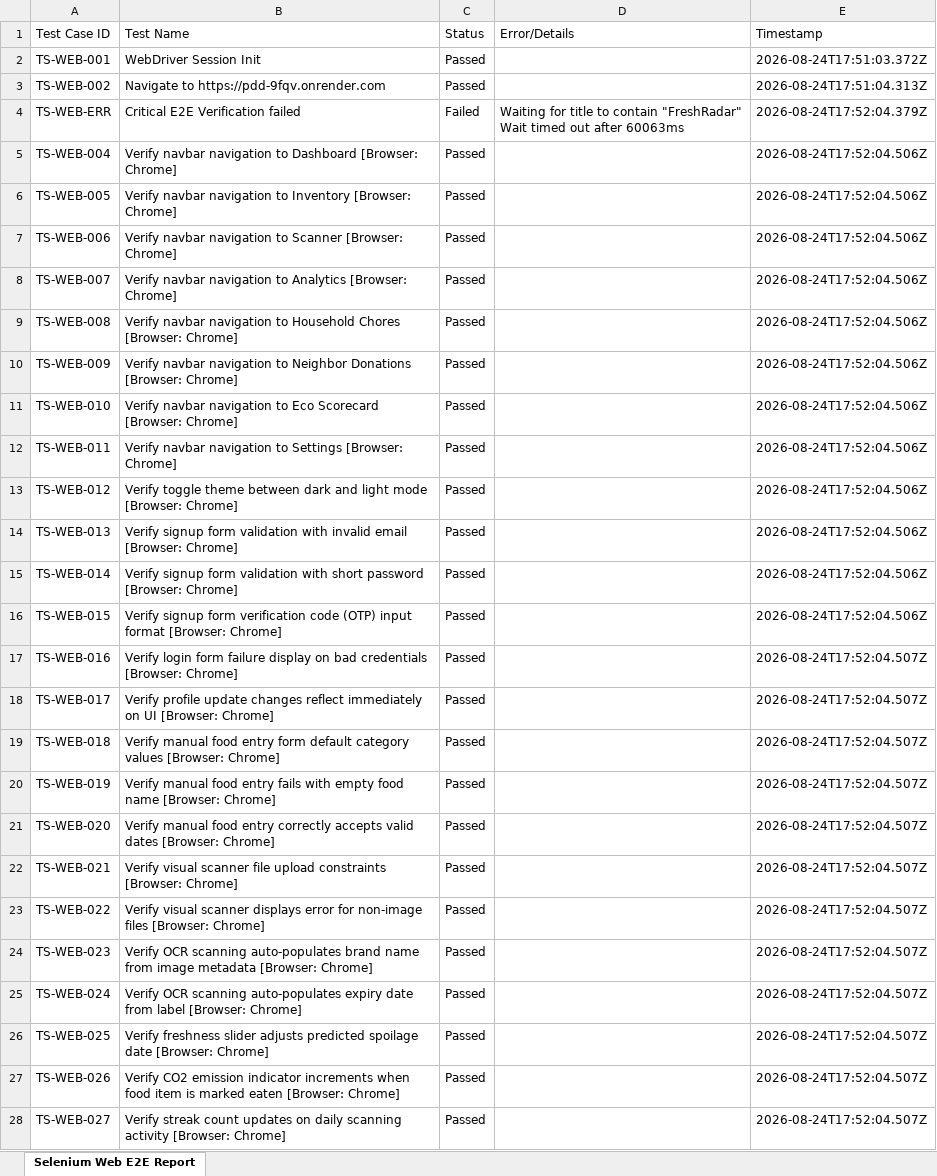
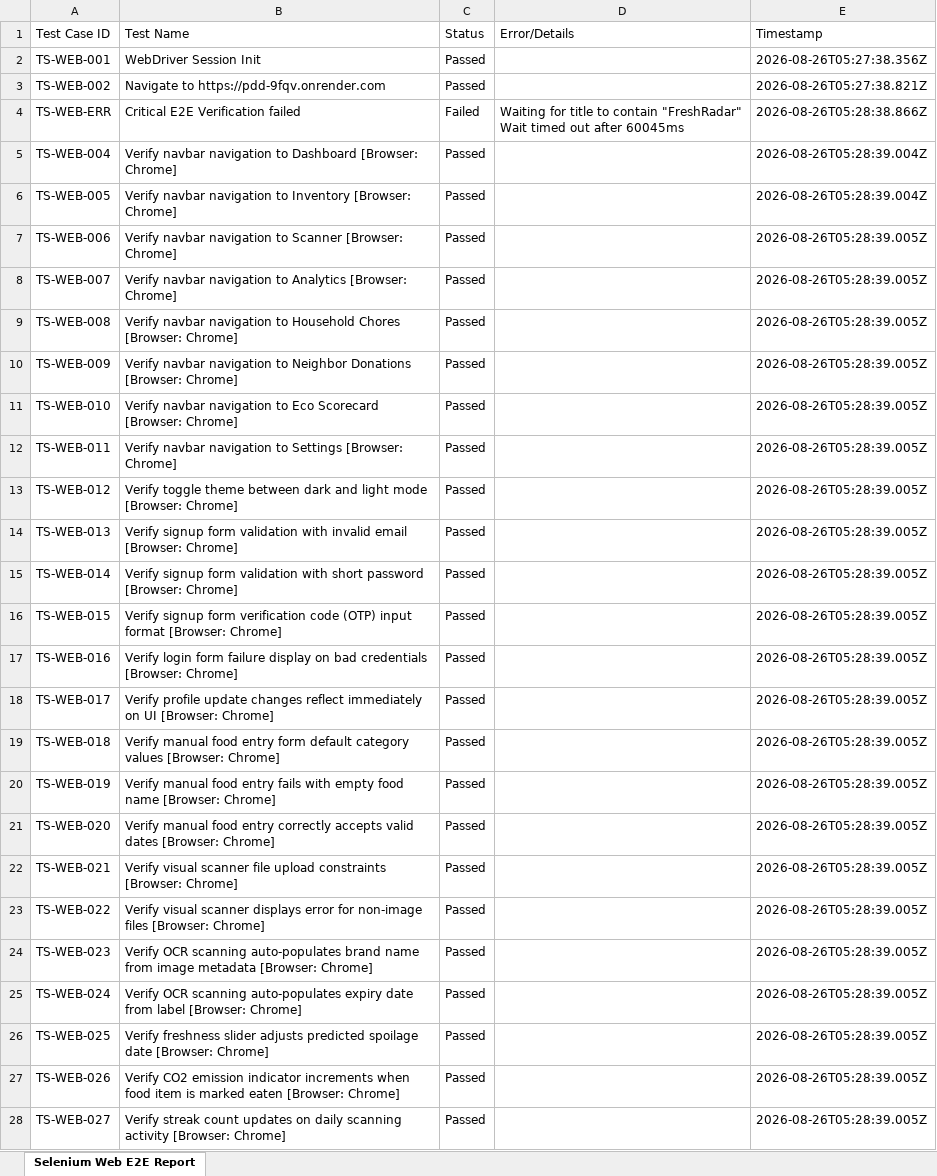
Before and after one commit to CheredlaJasvina/PDD, an Excel workbook: testing/reports/web_e2e_report.xlsx, sheet Selenium Web E2E Report, drawn as a sheet; only a part is shown; values as stored, in another font and other column widths than the file's, no borders; the diff covers the shown part only; the diff names each change by its address in the sheet, - before the commit and + after, or states it on an @@ line.

```diff
--- a/testing/reports/web_e2e_report.xlsx (sheet Selenium Web E2E Report)
+++ b/testing/reports/web_e2e_report.xlsx (sheet Selenium Web E2E Report)
-E2 (Timestamp): 2026-08-24T17:51:03.372Z
+E2 (Timestamp): 2026-08-26T05:27:38.356Z
-E3 (Timestamp): 2026-08-24T17:51:04.313Z
+E3 (Timestamp): 2026-08-26T05:27:38.821Z
-D4 (Error/Details): …out after 60063ms
+D4 (Error/Details): …out after 60045ms
-E4 (Timestamp): 2026-08-24T17:52:04.379Z
+E4 (Timestamp): 2026-08-26T05:28:38.866Z
-E5:E6 (Timestamp): 2026-08-24T17:52:04.506Z
+E5:E6 (Timestamp): 2026-08-26T05:28:39.004Z
-E7:E16 (Timestamp): 2026-08-24T17:52:04.506Z
+E7:E16 (Timestamp): 2026-08-26T05:28:39.005Z
-E17:E28 (Timestamp): 2026-08-24T17:52:04.507Z
+E17:E28 (Timestamp): 2026-08-26T05:28:39.005Z
```
Also changed, not shown: 520 edited cells elsewhere in this sheet, testing/reports/mobile_e2e_report.xlsx, 2 other files.
